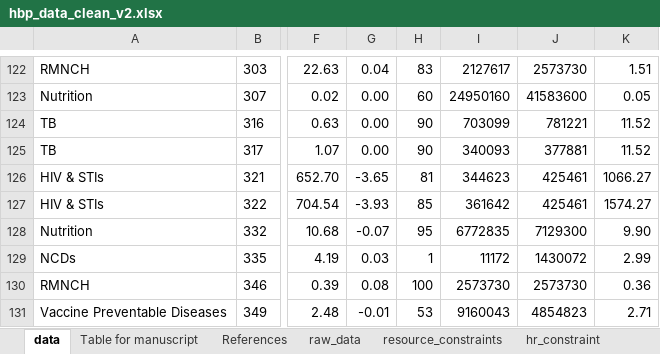
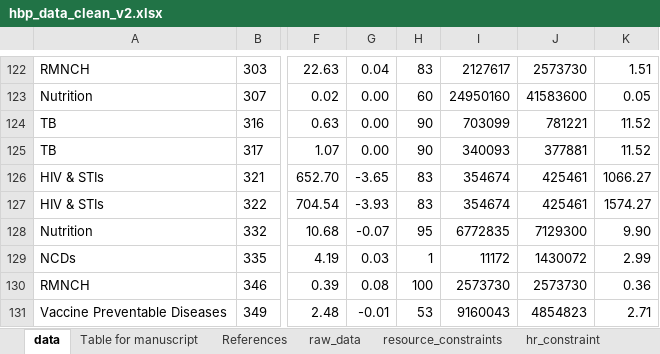
Before and after one commit to sakshimohan/uganda_hbp, an Excel workbook: 2_data/hbp_data_clean_v2.xlsx, sheet data, drawn as a sheet; only a part is shown, gaps mark what is left out; values as stored, in another font and other column widths than the file's, no borders; the diff names each change by its address in the sheet, - before the commit and + after, or states it on an @@ line.

```diff
--- a/2_data/hbp_data_clean_v2.xlsx (sheet data)
+++ b/2_data/hbp_data_clean_v2.xlsx (sheet data)
-H126: 81
+H126: 83
-I126: 344623
+I126: 354674
-H127: 85
+H127: 83
-I127: 361642
+I127: 354674
```
Also changed, not shown: sheet raw_data, sheet Table for manuscript.
